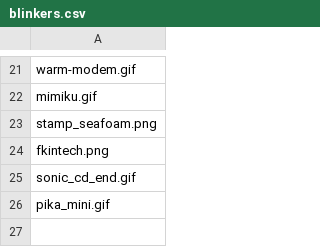
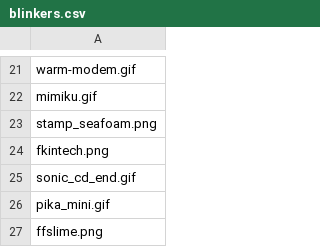
Before and after one commit to etherware-novice/comicsite, a CSV file: _data/blinkers.csv, drawn as a sheet; only a part is shown, gaps mark what is left out; the diff names each change by its address in the sheet, - before the commit and + after, or states it on an @@ line.

```diff
--- a/_data/blinkers.csv
+++ b/_data/blinkers.csv
+row 27: ffslime.png
```
Also changed, not shown: 1 other file.
